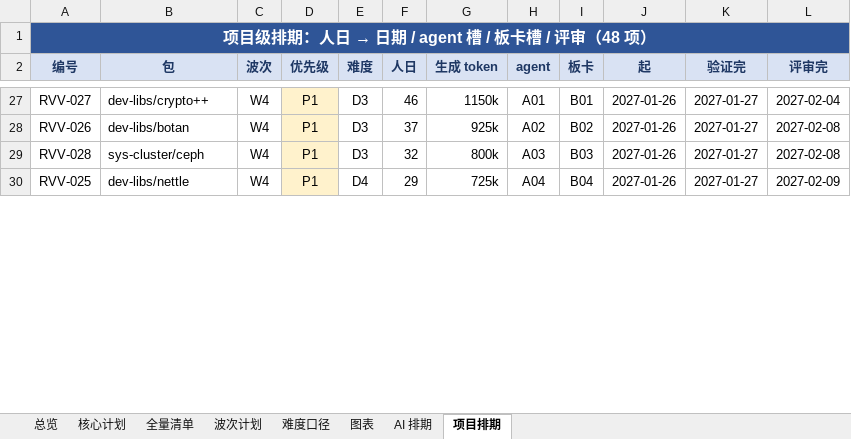
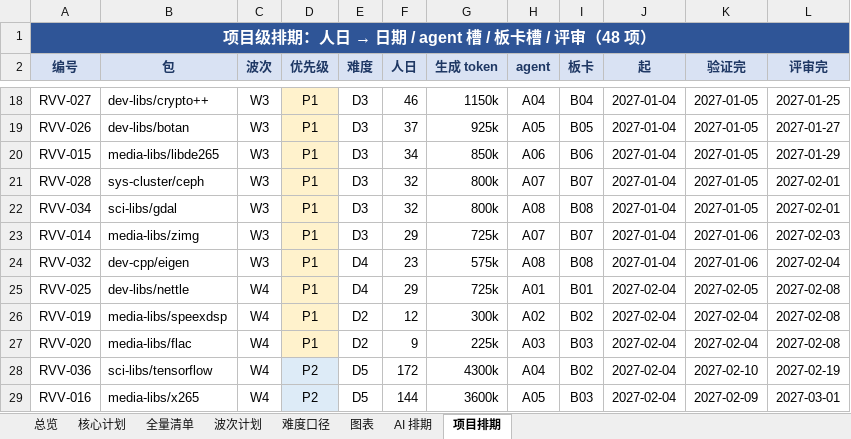
Before and after one commit to open-risc-v/rvv, an Excel workbook: data/plan.xlsx, sheet 项目排期, drawn as a sheet; only a part is shown, gaps mark what is left out; values as stored, in another font and other column widths than the file's, no borders; addresses are those after the commit; the diff covers the shown part only; the diff names each change by its address in the sheet, - before the commit and + after, or states it on an @@ line.

Commit message:
按依赖关系重排构建顺序（W1–W6）
- data/deps.csv：52 条包级依赖边（hard 4 / bench 21 / soft 27），每条带 evidence；
  纠正初版 plan.csv 的伪依赖（x265←libde265、libaom←libvpx、eigen←opencv 降为 soft；
  ffmpeg←flac/mpg123/SDL2 降为 soft；kodi←ffmpeg 升为 bench）
- scripts/replan-waves.py：层级（hard+bench）+ 每波预算 494 人日 + 优先级闸门，
  写回 plan.csv 的 wave/layer/deps，生成 data/waves.csv
- 重排结果：W2 6 项 515（解码先行）/ W3 10 项 515 / W4 7 项 512 / W5 14 项 518 / W6 5 项 408；
  29 项变波次（ffmpeg W2→W5、opencv W2→W6、opus/webrtc-ap 提前、eigen/fftw 提前到 W3）
- scripts/ai-plan.py 改读 data/waves.csv（去掉硬编码 WAVES），重排期：
  2026-11-26 → 2027-05-07（24.6 周）；评审 1/3/4 人 → 44.0 / 18.6 / 15.6 周
- docs/11-build-order.md（新）：依赖来源、三类边、层级、新波次、差异、复现命令、风险
- docs/05 加人工初版已被取代口径；docs/07 全部数字与里程碑同步；docs/08 新增 G1 依赖证据要求
- build-xlsx 核心计划加 layer 列、波次计划换新主题与窗口；verify 清单加 docs/10、docs/11、deps.csv、waves.csv

```diff
--- a/data/plan.xlsx (sheet 项目排期)
+++ b/data/plan.xlsx (sheet 项目排期)
-C18:C19 (波次): W4
+C18:C19 (波次): W3
-H18 (agent): A01
+H18 (agent): A04
-I18 (板卡): B01
+I18 (板卡): B04
-J18:J19 (起): 2027-01-26
+J18:J19 (起): 2027-01-04
-K18:K19 (验证完): 2027-01-27
+K18:K19 (验证完): 2027-01-05
-L18 (评审完): 2027-02-04
+L18 (评审完): 2027-01-25
-H19 (agent): A02
+H19 (agent): A05
-I19 (板卡): B02
+I19 (板卡): B05
-L19 (评审完): 2027-02-08
+L19 (评审完): 2027-01-27
+row 20: RVV-015 | media-libs/libde265 | W3 | P1 | D3 | 34 | 850k | A06 | B06 | 2027-01-04 | 2027-01-05 | 2027-01-29
-C21 (波次): W4
+C21 (波次): W3
-H21 (agent): A03
+H21 (agent): A07
-I21 (板卡): B03
+I21 (板卡): B07
-J21 (起): 2027-01-26
+J21 (起): 2027-01-04
-K21 (验证完): 2027-01-27
+K21 (验证完): 2027-01-05
-L21 (评审完): 2027-02-08
+L21 (评审完): 2027-02-01
+row 22: RVV-034 | sci-libs/gdal | W3 | P1 | D3 | 32 | 800k | A08 | B08 | 2027-01-04 | 2027-01-05 | 2027-02-01
+row 23: RVV-014 | media-libs/zimg | W3 | P1 | D3 | 29 | 725k | A07 | B07 | 2027-01-04 | 2027-01-06 | 2027-02-03
+row 24: RVV-032 | dev-cpp/eigen | W3 | P1 | D4 | 23 | 575k | A08 | B08 | 2027-01-04 | 2027-01-06 | 2027-02-04
-H25 (agent): A04
+H25 (agent): A01
-I25 (板卡): B04
+I25 (板卡): B01
-J25 (起): 2027-01-26
+J25 (起): 2027-02-04
-K25 (验证完): 2027-01-27
+K25 (验证完): 2027-02-05
-L25 (评审完): 2027-02-09
+L25 (评审完): 2027-02-08
+row 26: RVV-019 | media-libs/speexdsp | W4 | P1 | D2 | 12 | 300k | A02 | B02 | 2027-02-04 | 2027-02-04 | 2027-02-08
+row 27: RVV-020 | media-libs/flac | W4 | P1 | D2 | 9 | 225k | A03 | B03 | 2027-02-04 | 2027-02-04 | 2027-02-08
+row 28: RVV-036 | sci-libs/tensorflow | W4 | P2 | D5 | 172 | 4300k | A04 | B02 | 2027-02-04 | 2027-02-10 | 2027-02-19
+row 29: RVV-016 | media-libs/x265 | W4 | P2 | D5 | 144 | 3600k | A05 | B03 | 2027-02-04 | 2027-02-09 | 2027-03-01
```
Also changed, not shown: 14 added rows, 22 removed rows, 75 edited cells and cell formats elsewhere in this sheet, sheet 波次计划, sheet 核心计划, sheet 总览, 15 other files.
